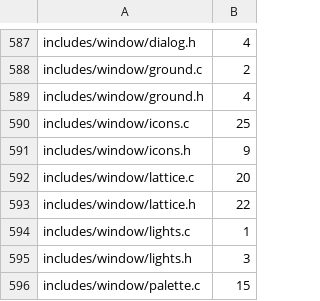
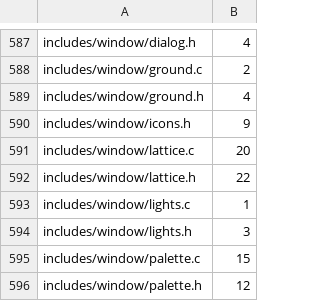
Before and after one commit to dstroy0/orior, a TSV file: utils/maint/prose/prose_ratchet.tsv, drawn as a sheet; only a part is shown, gaps mark what is left out; the shorter side is filled out with more unchanged rows.

Commit message:
The icon drawing's comments state its shapes, pen and paths in ASD-STE100.

```diff
--- a/utils/maint/prose/prose_ratchet.tsv
+++ b/utils/maint/prose/prose_ratchet.tsv
@@ -589,3 +589,2 @@ includes/window/ground.c	2
 includes/window/ground.h	4
-includes/window/icons.c	25
 includes/window/icons.h	9
```
Also changed, not shown: 1 other file.
